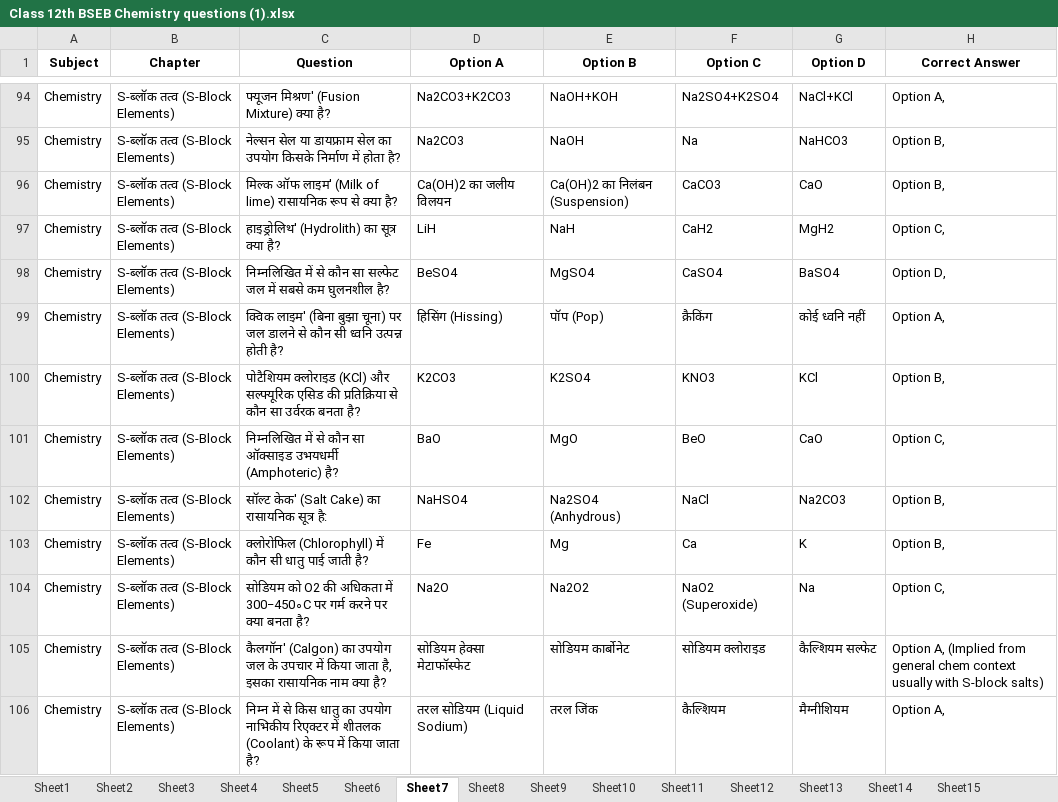
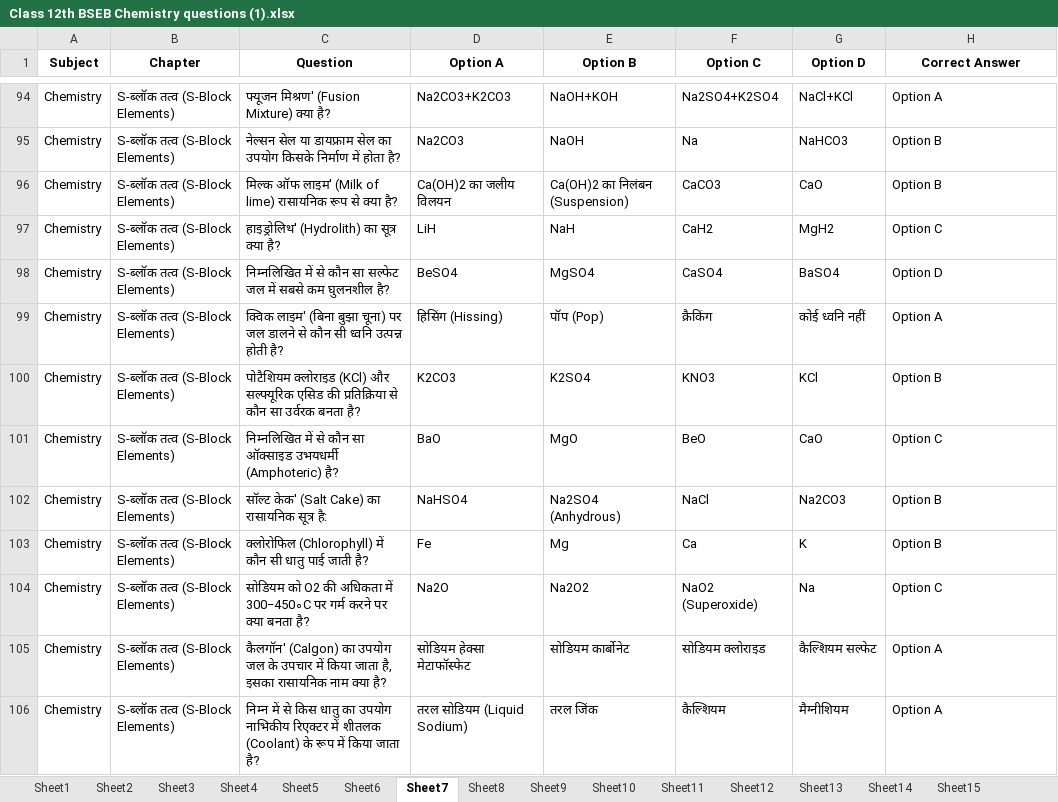
Before and after one commit to Sriraj1234/Aim-Academy, an Excel workbook: data/Class 12th BSEB Chemistry questions (1).xlsx, sheet Sheet7, drawn as a sheet; only a part is shown, gaps mark what is left out; values as stored, in another font and other column widths than the file's, no borders; charts and pictures not drawn; the diff covers the shown part only; the diff names each change by its address in the sheet, - before the commit and + after, or states it on an @@ line.

```diff
--- a/data/Class 12th BSEB Chemistry questions (1).xlsx (sheet Sheet7)
+++ b/data/Class 12th BSEB Chemistry questions (1).xlsx (sheet Sheet7)
-H94 (Correct Answer): Option A,
+H94 (Correct Answer): Option A
-H95:H96 (Correct Answer): Option B,
+H95:H96 (Correct Answer): Option B
-H97 (Correct Answer): Option C,
+H97 (Correct Answer): Option C
-H98 (Correct Answer): Option D,
+H98 (Correct Answer): Option D
-H99 (Correct Answer): Option A,
+H99 (Correct Answer): Option A
-H100 (Correct Answer): Option B,
+H100 (Correct Answer): Option B
-H101 (Correct Answer): Option C,
+H101 (Correct Answer): Option C
-H102:H103 (Correct Answer): Option B,
+H102:H103 (Correct Answer): Option B
-H104 (Correct Answer): Option C,
+H104 (Correct Answer): Option C
-H105 (Correct Answer): Option A, (Implied from general chem context usually with S-block salts)
+H105 (Correct Answer): Option A
-H106 (Correct Answer): Option A,
+H106 (Correct Answer): Option A
```
Also changed, not shown: 46 edited cells elsewhere in this sheet.
